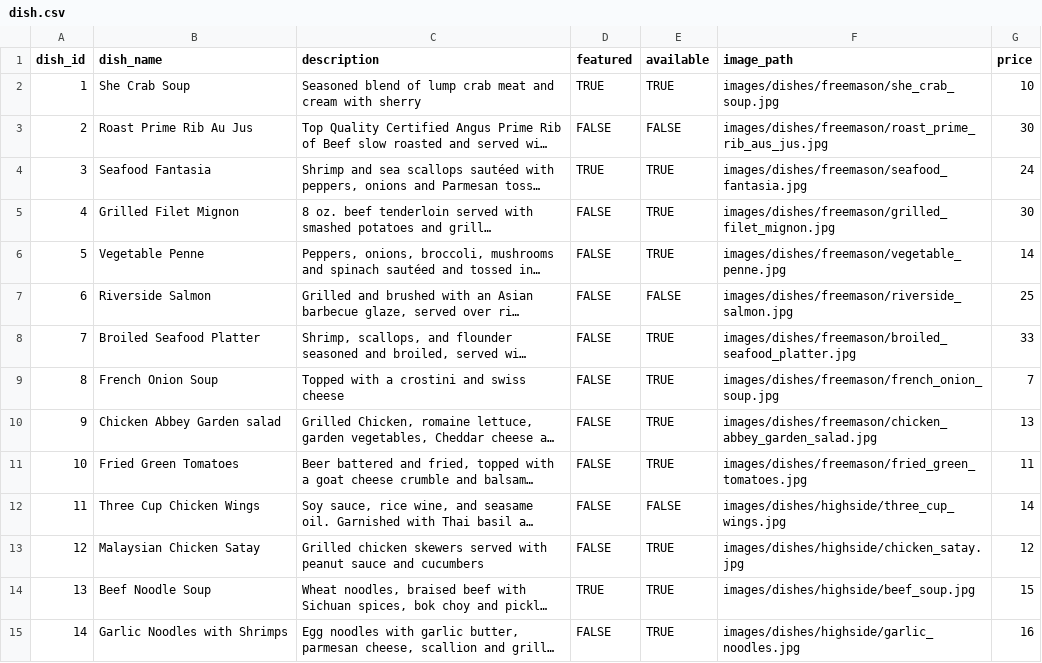
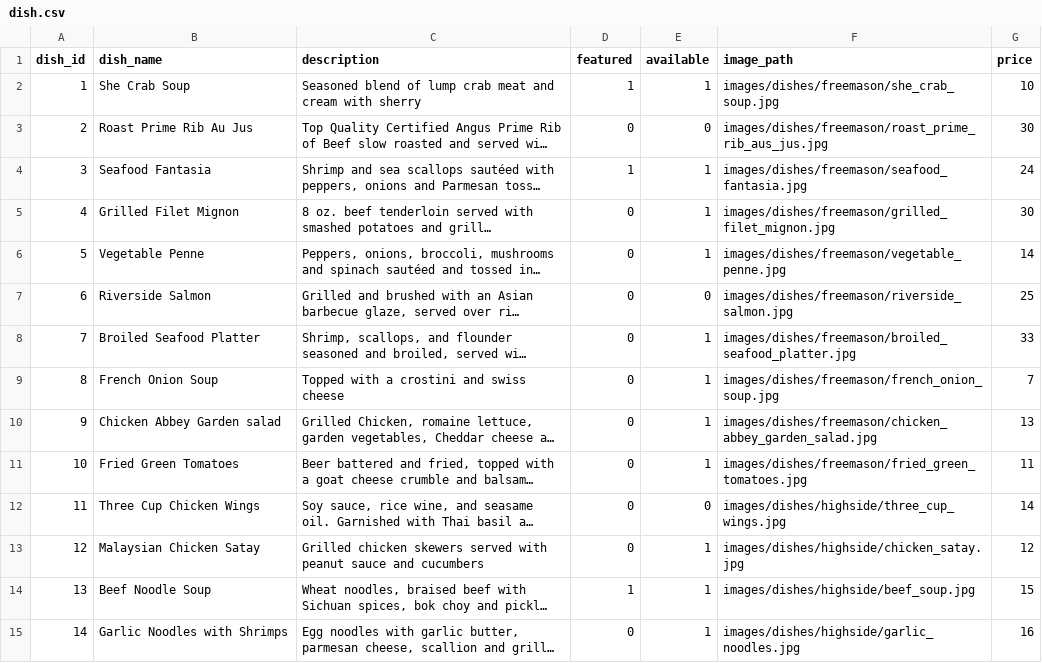
Before and after one commit to TheGrizF/s25-Iron, a CSV file: database/databaseTestData/dish.csv, drawn as a sheet; only a part is shown; long unchanged cells end in …; the diff covers the shown part only; the diff names each change by its address in the sheet, - before the commit and + after, or states it on an @@ line.

Commit message:
featured dish carosel and a database fix

```diff
--- a/database/databaseTestData/dish.csv
+++ b/database/databaseTestData/dish.csv
-D2 (featured): TRUE
+D2 (featured): 1
-E2 (available): TRUE
+E2 (available): 1
-D3 (featured): FALSE
+D3 (featured): 0
-E3 (available): FALSE
+E3 (available): 0
-D4 (featured): TRUE
+D4 (featured): 1
-E4:E6 (available): TRUE
+E4:E6 (available): 1
-D5:D13 (featured): FALSE
+D5:D13 (featured): 0
-E7 (available): FALSE
+E7 (available): 0
-E8:E11 (available): TRUE
+E8:E11 (available): 1
-E12 (available): FALSE
+E12 (available): 0
-E13:E15 (available): TRUE
+E13:E15 (available): 1
-D14 (featured): TRUE
+D14 (featured): 1
-D15 (featured): FALSE
+D15 (featured): 0
```
Also changed, not shown: 170 edited cells elsewhere in this file, 5 other files.
